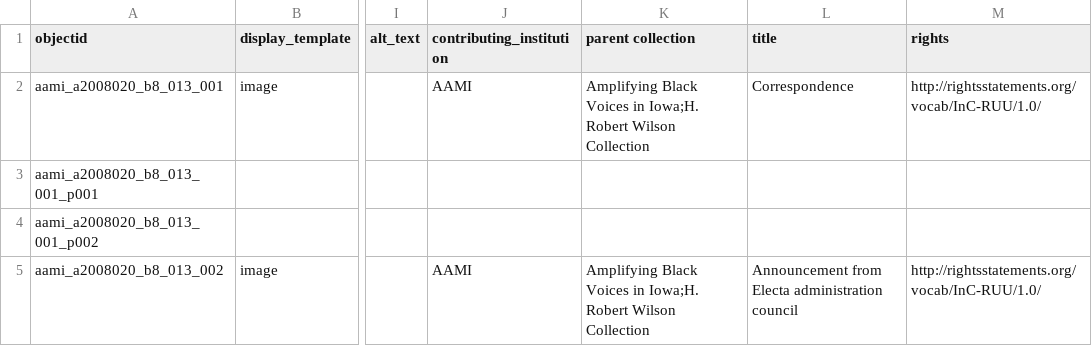
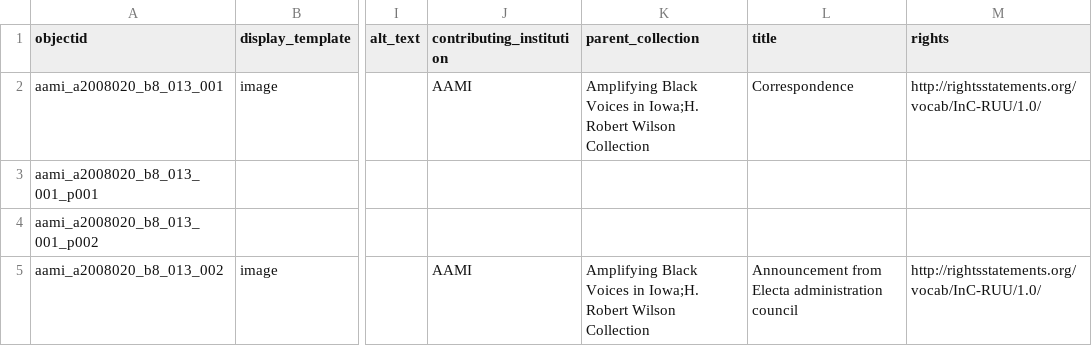
Before and after one commit to lsulli12/abvi-single-site-csv-test, a CSV file: _data/abvi-single-site.csv, drawn as a sheet; only a part is shown, gaps mark what is left out; the diff names each change by its address in the sheet, - before the commit and + after, or states it on an @@ line.

Commit message:
parent collection linked and header corrected

```diff
--- a/_data/abvi-single-site.csv
+++ b/_data/abvi-single-site.csv
-K1: parent collection
+K1: parent_collection
```
